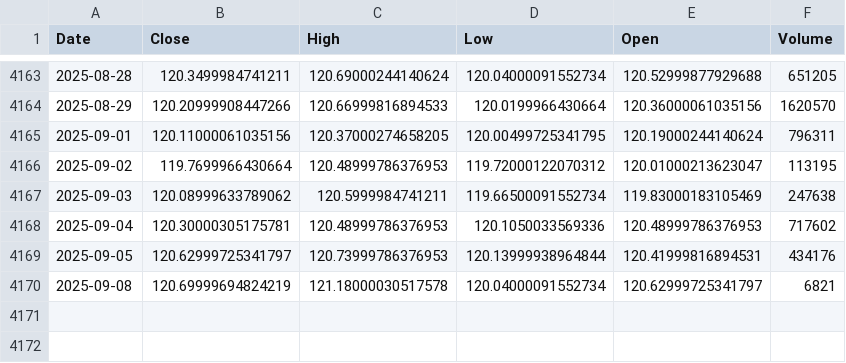
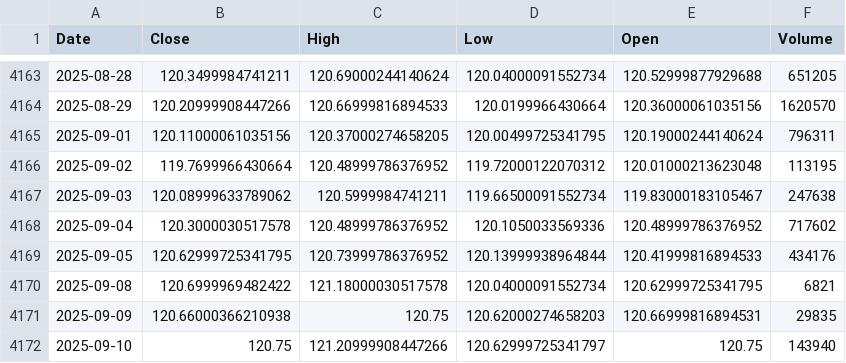
Before and after one commit to alitalbi/storage_data_fy, a CSV file: IEAC.csv, drawn as a sheet; only a part is shown, gaps mark what is left out.

Commit message:
Update IEAC.csv with latest hourly data

```diff
--- a/IEAC.csv
+++ b/IEAC.csv
@@ -4165,6 +4165,8 @@ Date,Close,High,Low,Open,Volume
 2025-09-01,120.11000061035156,120.37000274658205,120.00499725341795,120.19000244140624,796311
-2025-09-02,119.7699966430664,120.48999786376953,119.72000122070312,120.01000213623047,113195
-2025-09-03,120.08999633789062,120.5999984741211,119.66500091552734,119.83000183105469,247638
-2025-09-04,120.30000305175781,120.48999786376953,120.1050033569336,120.48999786376953,717602
-2025-09-05,120.62999725341797,120.73999786376953,120.13999938964844,120.41999816894531,434176
-2025-09-08,120.69999694824219,121.18000030517578,120.04000091552734,120.62999725341797,6821
+2025-09-02,119.7699966430664,120.48999786376952,119.72000122070312,120.01000213623048,113195
+2025-09-03,120.08999633789062,120.5999984741211,119.66500091552734,119.83000183105467,247638
+2025-09-04,120.3000030517578,120.48999786376952,120.1050033569336,120.48999786376952,717602
+2025-09-05,120.62999725341795,120.73999786376952,120.13999938964844,120.41999816894533,434176
+2025-09-08,120.6999969482422,121.18000030517578,120.04000091552734,120.62999725341795,6821
+2025-09-09,120.66000366210938,120.75,120.62000274658203,120.66999816894531,29835
+2025-09-10,120.75,121.20999908447266,120.62999725341797,120.75,143940
```
